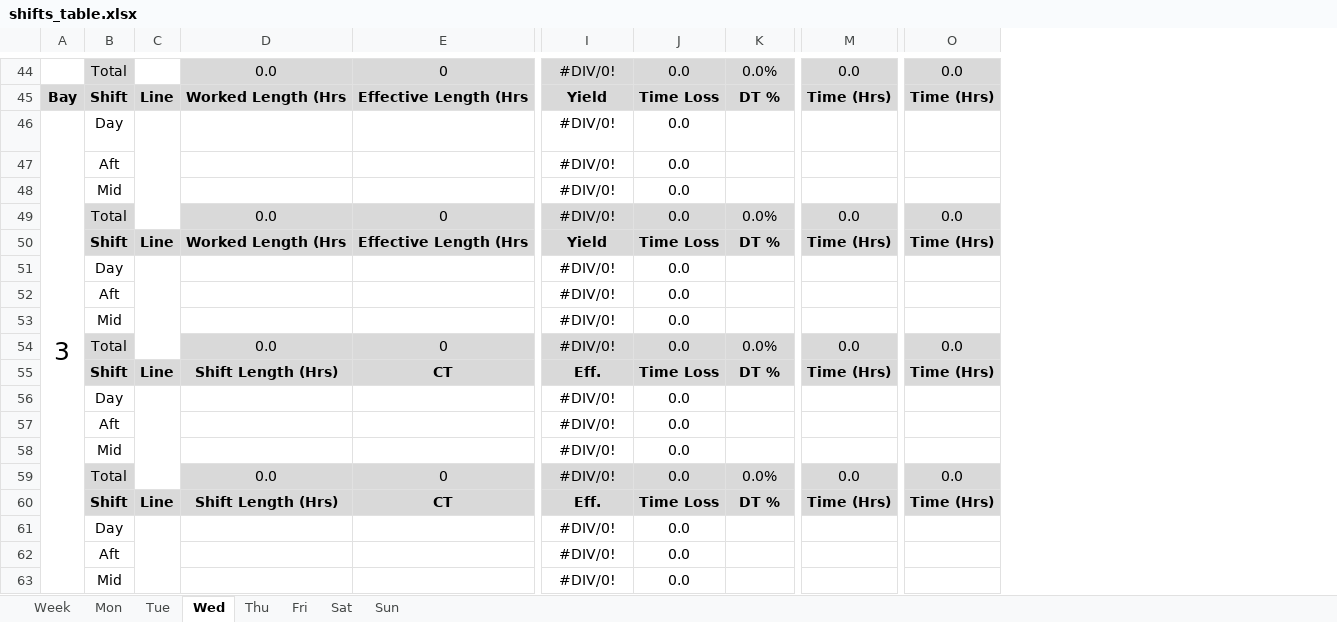
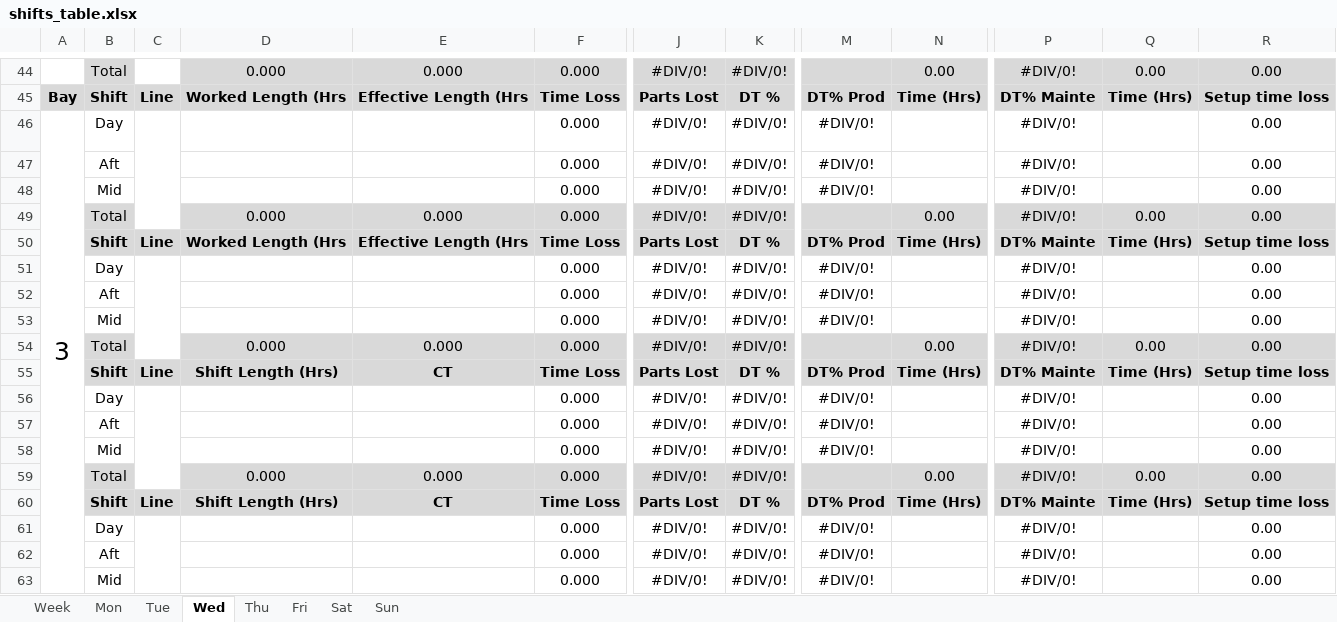
Before and after one commit to Henro1708/Production_monitoring_assistant, an Excel workbook: workingTable/shifts_table.xlsx, sheet Wed, drawn as a sheet; only a part is shown, gaps mark what is left out; values as stored, in another font and other column widths than the file's, no borders; removed rows and columns are numbered as before the commit, all else as after; the diff covers the shown part only; the diff names each change by its address in the sheet, - before the commit and + after, or states it on an @@ line.

```diff
--- a/workingTable/shifts_table.xlsx (sheet Wed)
+++ b/workingTable/shifts_table.xlsx (sheet Wed)
+column F, rows 44-63: 0.000 | Time Loss | 0.000 | 0.000 | 0.000 | 0.000 | Time Loss | 0.000 | 0.000 | 0.000 | 0.000 | Time Loss | 0.000 | 0.000 | 0.000 | 0.000 | Time Loss | 0.000 | 0.000 | 0.000
-column J, rows 44-63: 0.0 | Time Loss | 0.0 | 0.0 | 0.0 | 0.0 | Time Loss | 0.0 | 0.0 | 0.0 | 0.0 | Time Loss | 0.0 | 0.0 | 0.0 | 0.0 | Time Loss | 0.0 | 0.0 | 0.0
+column M, rows 45-63: DT% Prod | #DIV/0! | #DIV/0! | #DIV/0! |  | DT% Prod | #DIV/0! | #DIV/0! | #DIV/0! |  | DT% Prod | #DIV/0! | #DIV/0! | #DIV/0! |  | DT% Prod | #DIV/0! | #DIV/0! | #DIV/0!
+column P, rows 44-63: #DIV/0! | DT% Mainte | #DIV/0! | #DIV/0! | #DIV/0! | #DIV/0! | DT% Mainte | #DIV/0! | #DIV/0! | #DIV/0! | #DIV/0! | DT% Mainte | #DIV/0! | #DIV/0! | #DIV/0! | #DIV/0! | DT% Mainte | #DIV/0! | #DIV/0! | #DIV/0!
+column R, rows 44-63: 0.00 | Setup time loss | 0.00 | 0.00 | 0.00 | 0.00 | Setup time loss | 0.00 | 0.00 | 0.00 | 0.00 | Setup time loss | 0.00 | 0.00 | 0.00 | 0.00 | Setup time loss | 0.00 | 0.00 | 0.00
-D44: 0.0
+D44: 0.000
-E44: 0
+E44: 0.000
-K44: 0.0%
+K44: #DIV/0!
-N44: 0.0
+N44: 0.00
-Q44: 0.0
+Q44: 0.00
-J45: Yield
+J45: Parts Lost
-K46:K48: (empty)
+K46:K48: #DIV/0!
-D49: 0.0
+D49: 0.000
-E49: 0
+E49: 0.000
-K49: 0.0%
+K49: #DIV/0!
-N49: 0.0
+N49: 0.00
-Q49: 0.0
+Q49: 0.00
-J50: Yield
+J50: Parts Lost
-K51:K53: (empty)
+K51:K53: #DIV/0!
-D54: 0.0
+D54: 0.000
-E54: 0
+E54: 0.000
-K54: 0.0%
+K54: #DIV/0!
-N54: 0.0
+N54: 0.00
-Q54: 0.0
+Q54: 0.00
-J55: Eff.
+J55: Parts Lost
-K56:K58: (empty)
+K56:K58: #DIV/0!
-D59: 0.0
+D59: 0.000
-E59: 0
+E59: 0.000
-K59: 0.0%
+K59: #DIV/0!
-N59: 0.0
+N59: 0.00
-Q59: 0.0
+Q59: 0.00
-J60: Eff.
+J60: Parts Lost
-K61:K63: (empty)
+K61:K63: #DIV/0!
```
Also changed, not shown: 2 added rows, 2 removed rows and 69 edited cells elsewhere in this sheet, sheet Mon, sheet Sat, sheet Sun, sheet Tue, sheet Fri, sheet Thu, 1 more sheet, formulas that keep their value, Master_table.xlsx, 2 other files.
